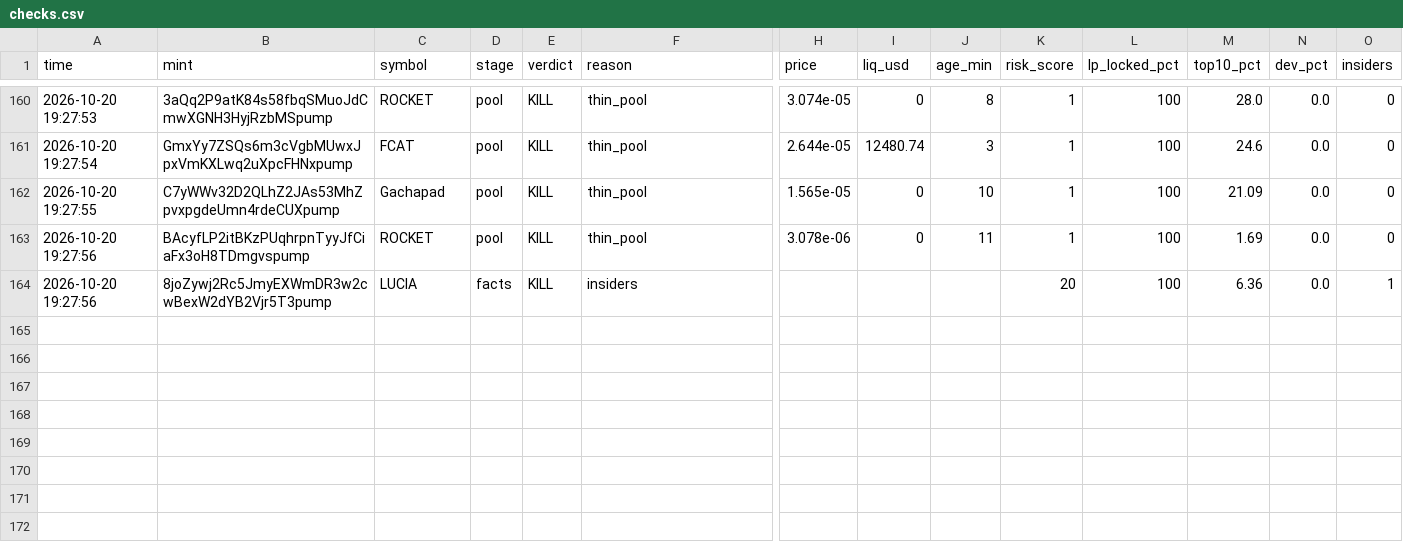
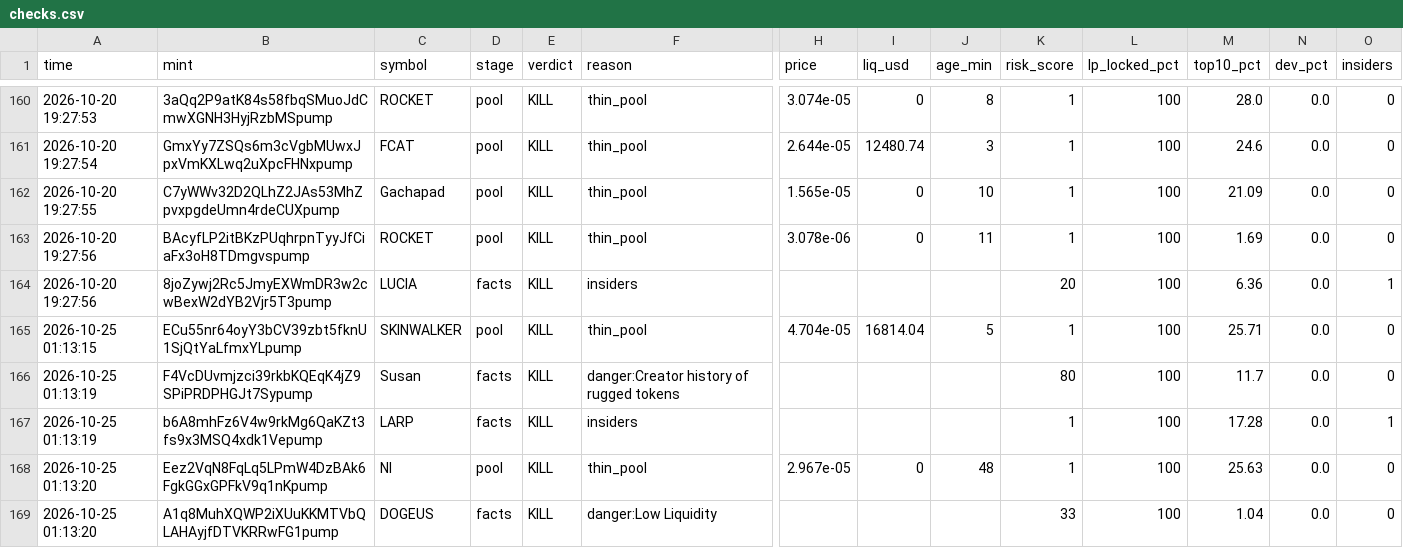
Before and after one commit to fairt8/meme-deck, a CSV file: checks.csv, drawn as a sheet; only a part is shown, gaps mark what is left out; rows hold the shown columns only; the diff names each change by its address in the sheet, - before the commit and + after, or states it on an @@ line.

```diff
--- a/checks.csv
+++ b/checks.csv
+row 165: 2026-10-25 01:13:15 | ECu55nr64oyY3bCV39zbt5fknU1SjQtYaLfmxYLpump | SKINWALKER | pool | KILL | thin_pool | 4.704e-05 | 16814.04 | 5 | 1 | 100 | 25.71 | 0.0 | 0
+row 166: 2026-10-25 01:13:19 | F4VcDUvmjzci39rkbKQEqK4jZ9SPiPRDPHGJt7Sypump | Susan | facts | KILL | danger:Creator history of rugged tokens |  |  |  | 80 | 100 | 11.7 | 0.0 | 0
+row 167: 2026-10-25 01:13:19 | b6A8mhFz6V4w9rkMg6QaKZt3fs9x3MSQ4xdk1Vepump | LARP | facts | KILL | insiders |  |  |  | 1 | 100 | 17.28 | 0.0 | 1
+row 168: 2026-10-25 01:13:20 | Eez2VqN8FqLq5LPmW4DzBAk6FgkGGxGPFkV9q1nKpump | NI | pool | KILL | thin_pool | 2.967e-05 | 0 | 48 | 1 | 100 | 25.63 | 0.0 | 0
+row 169: 2026-10-25 01:13:20 | A1q8MuhXQWP2iXUuKKMTVbQLAHAyjfDTVKRRwFG1pump | DOGEUS | facts | KILL | danger:Low Liquidity |  |  |  | 33 | 100 | 1.04 | 0.0 | 0
```
Also changed, not shown: equity.csv, 2 other files.
